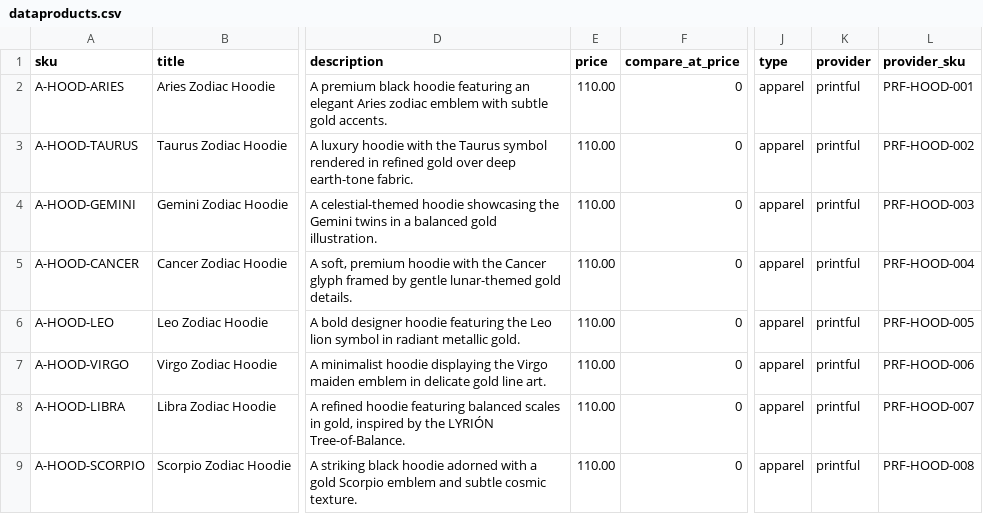
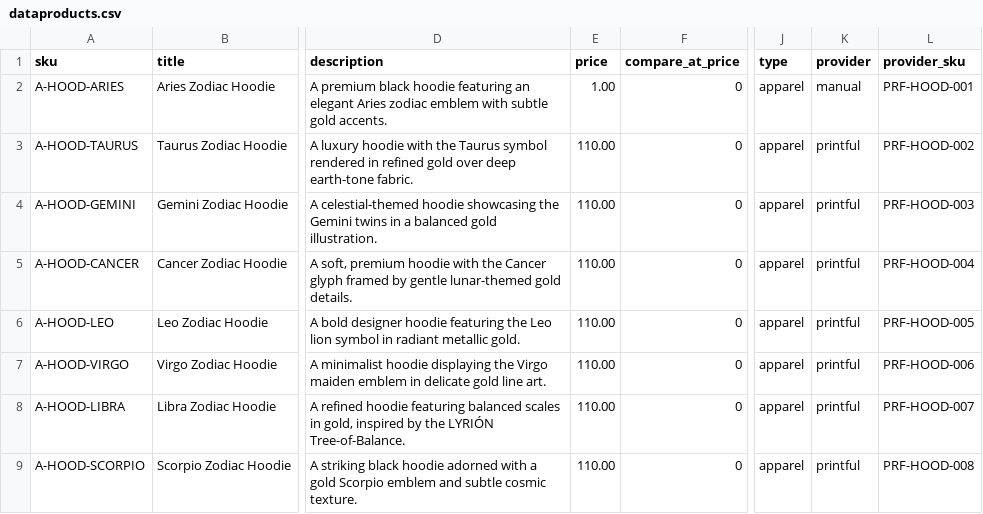
Before and after one commit to Mide008/lyrion-celestial, a CSV file: data/dataproducts.csv, drawn as a sheet; only a part is shown, gaps mark what is left out; the diff names each change by its address in the sheet, - before the commit and + after, or states it on an @@ line.

Commit message:
feat:price 2  updated

```diff
--- a/data/dataproducts.csv
+++ b/data/dataproducts.csv
-E2 (price): 110.00
+E2 (price): 1.00
-K2 (provider): printful
+K2 (provider): manual
```
Also changed, not shown: 3 other files.
